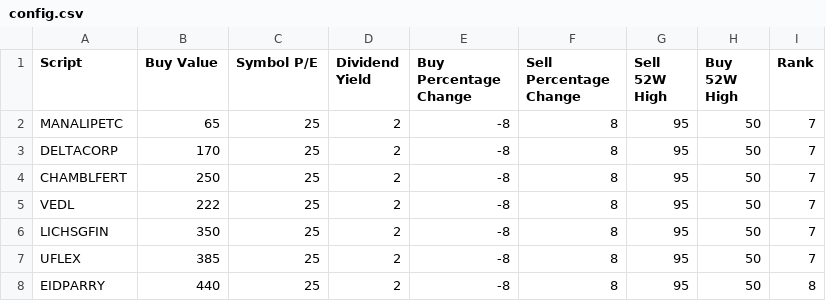
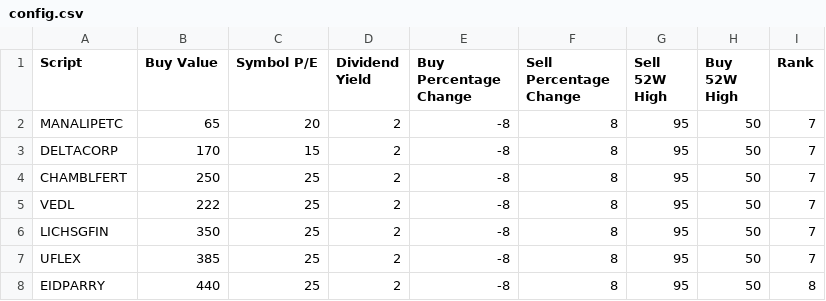
Before and after one commit to pradeeppython82/stocks_excel, a CSV file: config.csv, drawn as a sheet; only a part is shown.

Commit message:
Update config.csv

```diff
--- a/config.csv
+++ b/config.csv
@@ -1,4 +1,4 @@
 Script,Buy Value,Symbol P/E,Dividend Yield,Buy Percentage Change,Sell Percentage Change,Sell 52W High,Buy 52W High,Rank
-MANALIPETC,65,25,2,-8,8,95,50,7
-DELTACORP,170,25,2,-8,8,95,50,7
+MANALIPETC,65,20,2,-8,8,95,50,7
+DELTACORP,170,15,2,-8,8,95,50,7
 CHAMBLFERT,250,25,2,-8,8,95,50,7
```
